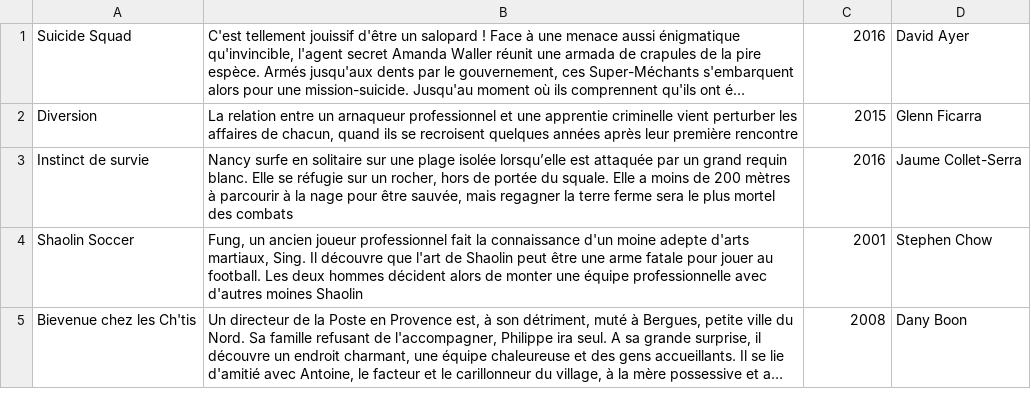
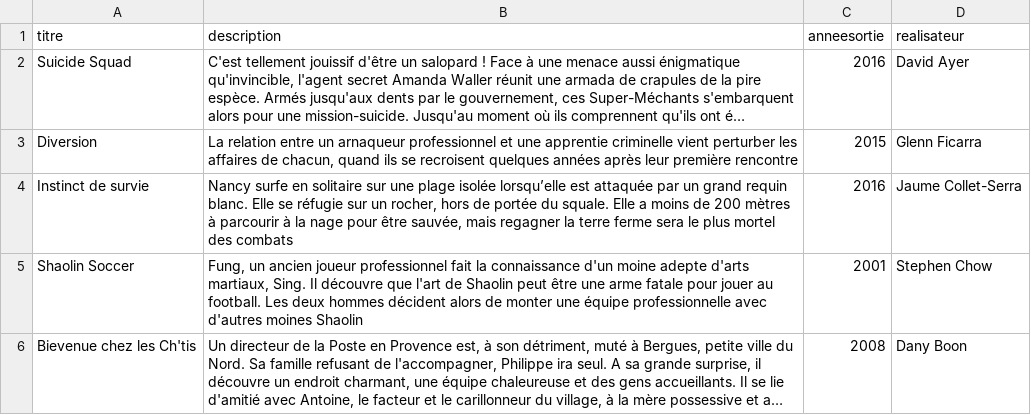
Before and after one commit to Spriinty/filmbiblio, a CSV file: model/table_films.csv, drawn as a sheet; only a part is shown; long unchanged cells end in …; the diff names each change by its address in the sheet, - before the commit and + after, or states it on an @@ line.

```diff
--- a/model/table_films.csv
+++ b/model/table_films.csv
+row 1: titre | description | anneesortie | realisateur
```
Also changed, not shown: model/db_cinema_csv.csv, 6 other files.
